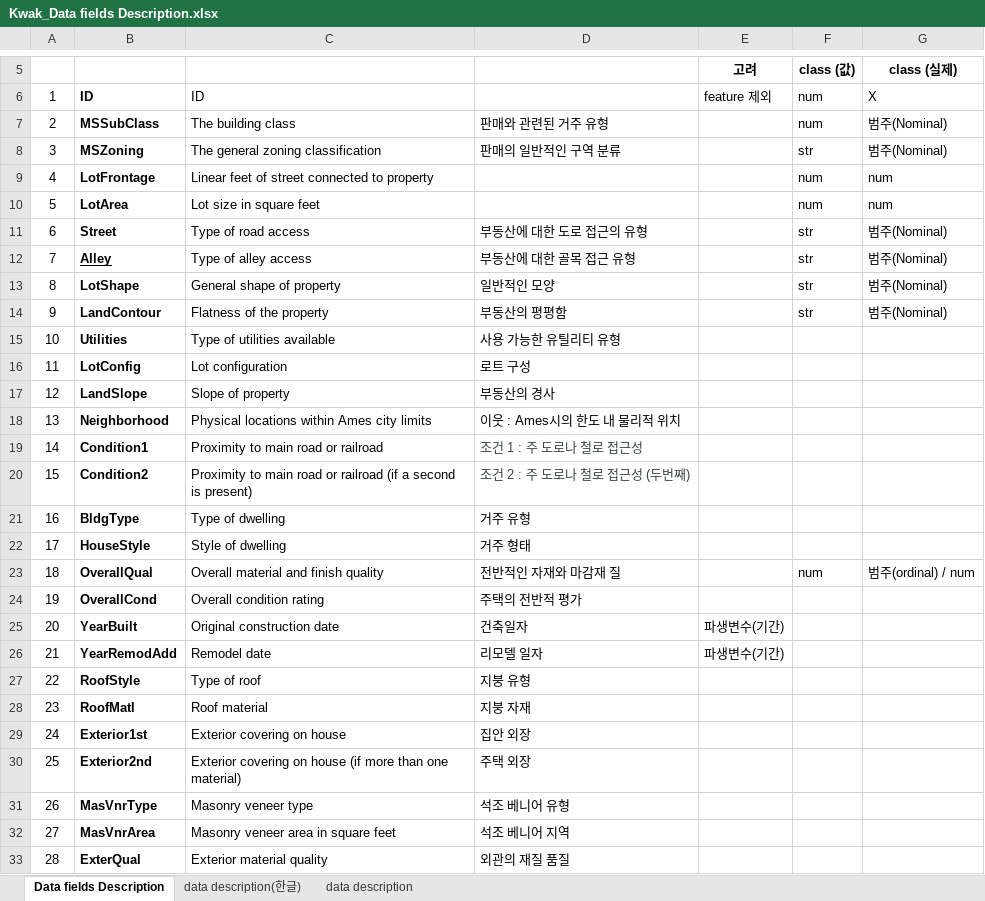
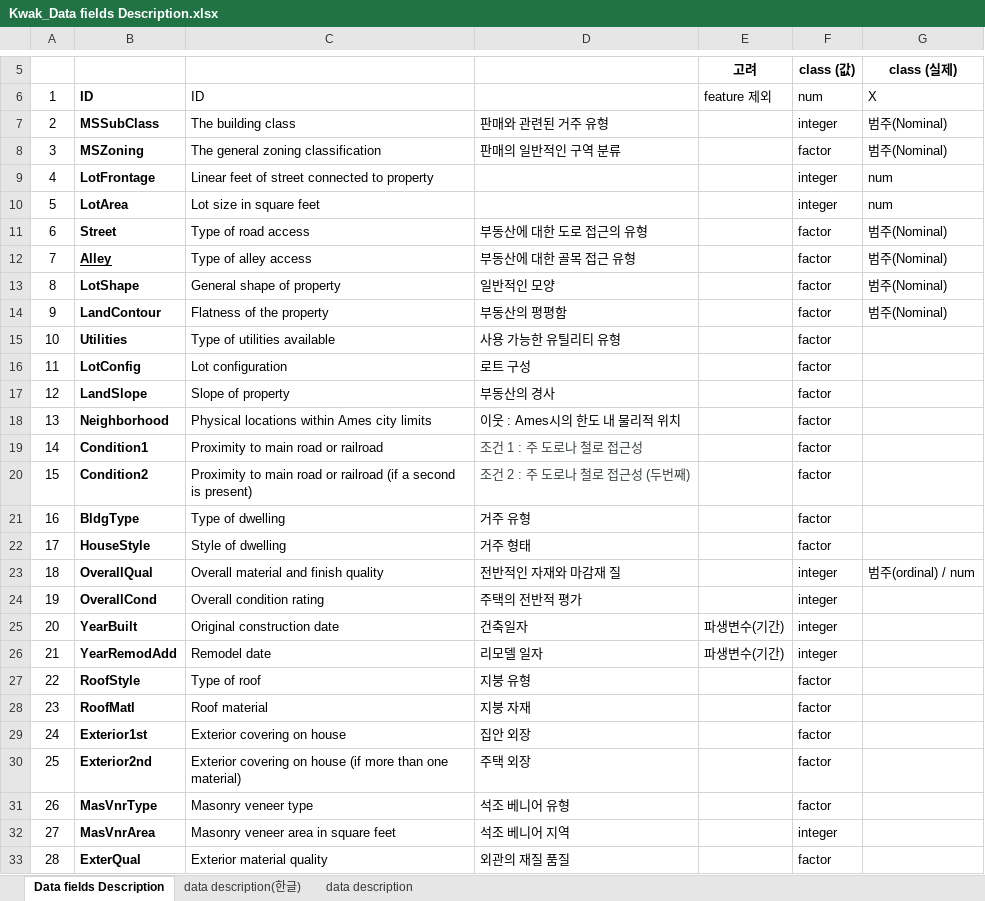
Before and after one commit to longnym/ml_lab, an Excel workbook: Heesuk/Kwak_Data fields Description.xlsx, sheet Data fields Description, drawn as a sheet; only a part is shown, gaps mark what is left out; values as stored, in another font and other column widths than the file's, no borders; the diff covers the shown part only; the diff names each change by its address in the sheet, - before the commit and + after, or states it on an @@ line.

Commit message:
desction_updated

```diff
--- a/Heesuk/Kwak_Data fields Description.xlsx (sheet Data fields Description)
+++ b/Heesuk/Kwak_Data fields Description.xlsx (sheet Data fields Description)
-F7 (class (값)): num
+F7 (class (값)): integer
-F8 (class (값)): str
+F8 (class (값)): factor
-F9:F10 (class (값)): num
+F9:F10 (class (값)): integer
-F11:F14 (class (값)): str
+F11:F14 (class (값)): factor
-F15:F22 (class (값)): (empty)
+F15:F22 (class (값)): factor
-F23 (class (값)): num
+F23 (class (값)): integer
-F24:F26 (class (값)): (empty)
+F24:F26 (class (값)): integer
-F27:F31 (class (값)): (empty)
+F27:F31 (class (값)): factor
-F32 (class (값)): (empty)
+F32 (class (값)): integer
-F33 (class (값)): (empty)
+F33 (class (값)): factor
```
Also changed, not shown: 52 edited cells elsewhere in this sheet.
